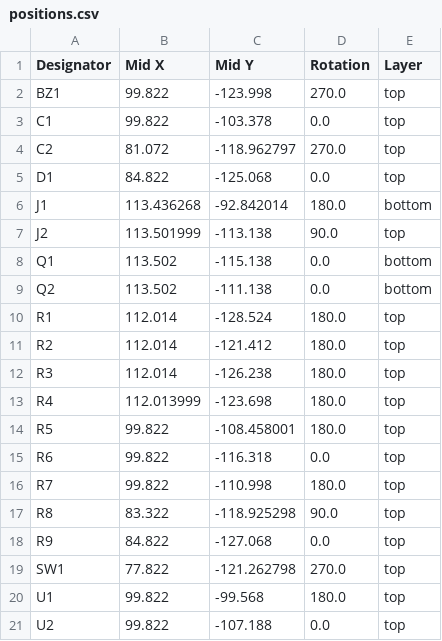
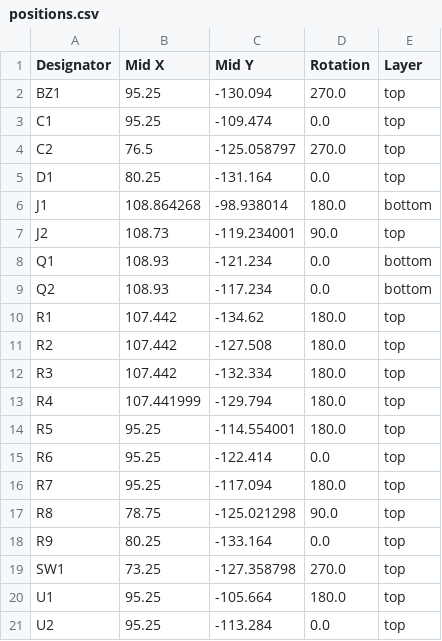
Before and after one commit to penguin92-prg/Thrive, a CSV file: circuit/main-001-20260509/production/positions.csv, drawn as a sheet.

```diff
--- a/circuit/main-001-20260509/production/positions.csv
+++ b/circuit/main-001-20260509/production/positions.csv
@@ -1,21 +1,21 @@
 Designator,Mid X,Mid Y,Rotation,Layer
-BZ1,99.822,-123.998,270.0,top
-C1,99.822,-103.378,0.0,top
-C2,81.072,-118.962797,270.0,top
-D1,84.822,-125.068,0.0,top
-J1,113.436268,-92.842014,180.0,bottom
-J2,113.501999,-113.138,90.0,top
-Q1,113.502,-115.138,0.0,bottom
-Q2,113.502,-111.138,0.0,bottom
-R1,112.014,-128.524,180.0,top
-R2,112.014,-121.412,180.0,top
-R3,112.014,-126.238,180.0,top
-R4,112.013999,-123.698,180.0,top
-R5,99.822,-108.458001,180.0,top
-R6,99.822,-116.318,0.0,top
-R7,99.822,-110.998,180.0,top
-R8,83.322,-118.925298,90.0,top
-R9,84.822,-127.068,0.0,top
-SW1,77.822,-121.262798,270.0,top
-U1,99.822,-99.568,180.0,top
-U2,99.822,-107.188,0.0,top
+BZ1,95.25,-130.094,270.0,top
+C1,95.25,-109.474,0.0,top
+C2,76.5,-125.058797,270.0,top
+D1,80.25,-131.164,0.0,top
+J1,108.864268,-98.938014,180.0,bottom
+J2,108.73,-119.234001,90.0,top
+Q1,108.93,-121.234,0.0,bottom
+Q2,108.93,-117.234,0.0,bottom
+R1,107.442,-134.62,180.0,top
+R2,107.442,-127.508,180.0,top
+R3,107.442,-132.334,180.0,top
+R4,107.441999,-129.794,180.0,top
+R5,95.25,-114.554001,180.0,top
+R6,95.25,-122.414,0.0,top
+R7,95.25,-117.094,180.0,top
+R8,78.75,-125.021298,90.0,top
+R9,80.25,-133.164,0.0,top
+SW1,73.25,-127.358798,270.0,top
+U1,95.25,-105.664,180.0,top
+U2,95.25,-113.284,0.0,top
```
Also changed, not shown: circuit/main-001-20260509/production/bom.csv, 7 other files.
